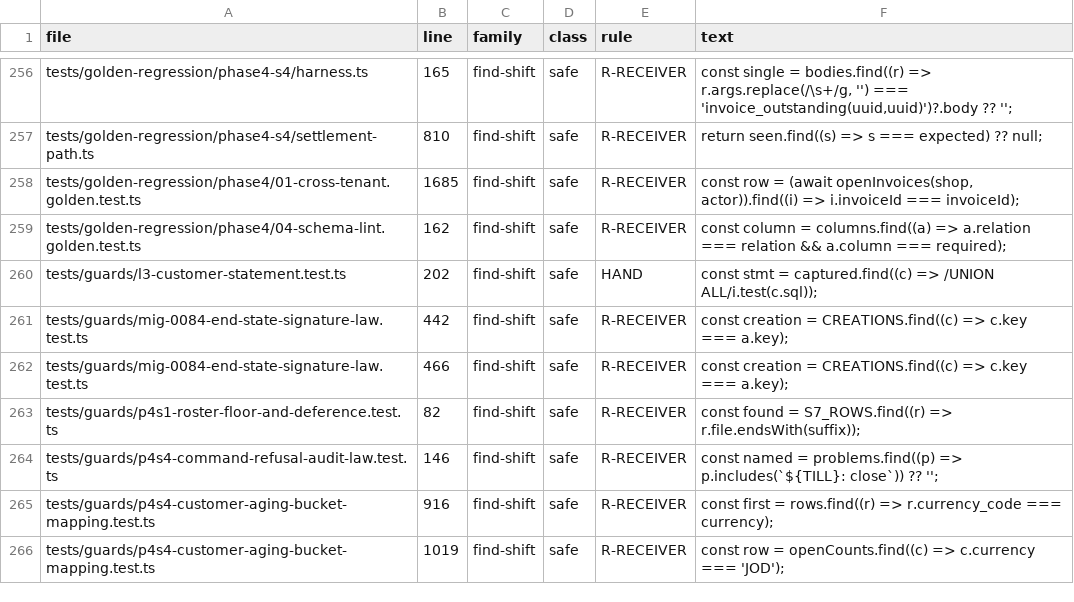
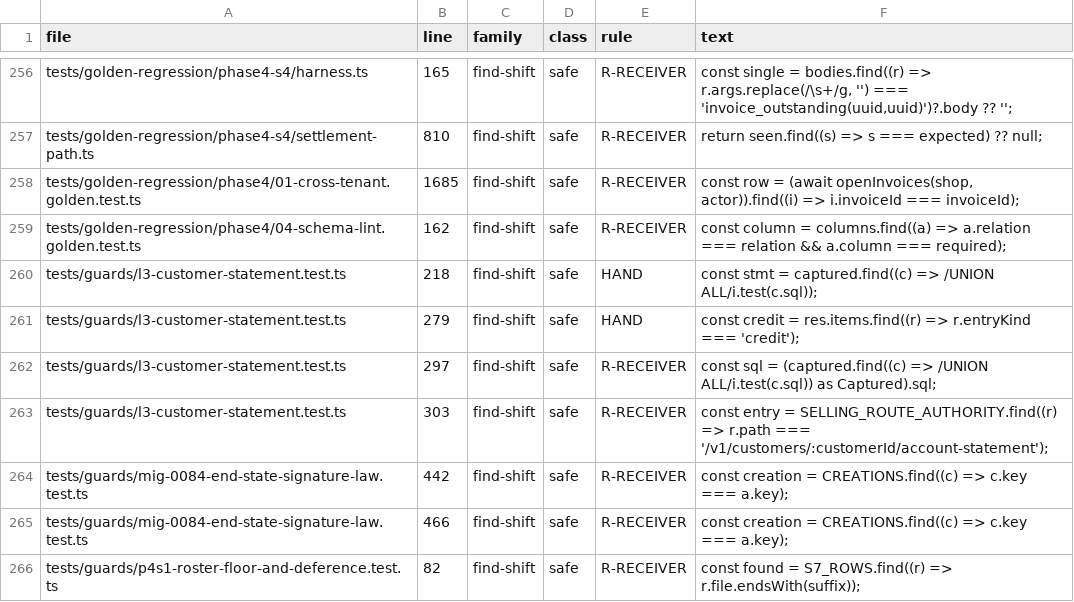
Before and after one commit to ashrafarabas96/daftar, a TSV file: scripts/zod-consumers/sites.tsv, drawn as a sheet; only a part is shown, gaps mark what is left out; the shorter side is filled out with more unchanged rows.

```diff
--- a/scripts/zod-consumers/sites.tsv
+++ b/scripts/zod-consumers/sites.tsv
@@ -259,3 +259,6 @@ tests/golden-regression/phase4/01-cross-tenant.golden.test.ts	1685	find-shift	sa
 tests/golden-regression/phase4/04-schema-lint.golden.test.ts	162	find-shift	safe	R-RECEIVER	const column = columns.find((a) => a.relation === relation && a.column === required);
-tests/guards/l3-customer-statement.test.ts	202	find-shift	safe	HAND	const stmt = captured.find((c) => /UNION ALL/i.test(c.sql));
+tests/guards/l3-customer-statement.test.ts	218	find-shift	safe	HAND	const stmt = captured.find((c) => /UNION ALL/i.test(c.sql));
+tests/guards/l3-customer-statement.test.ts	279	find-shift	safe	HAND	const credit = res.items.find((r) => r.entryKind === 'credit');
+tests/guards/l3-customer-statement.test.ts	297	find-shift	safe	R-RECEIVER	const sql = (captured.find((c) => /UNION ALL/i.test(c.sql)) as Captured).sql;
+tests/guards/l3-customer-statement.test.ts	303	find-shift	safe	R-RECEIVER	const entry = SELLING_ROUTE_AUTHORITY.find((r) => r.path === '/v1/customers/:customerId/account-statement');
 tests/guards/mig-0084-end-state-signature-law.test.ts	442	find-shift	safe	R-RECEIVER	const creation = CREATIONS.find((c) => c.key === a.key);
```
Also changed, not shown: 3 other files.
